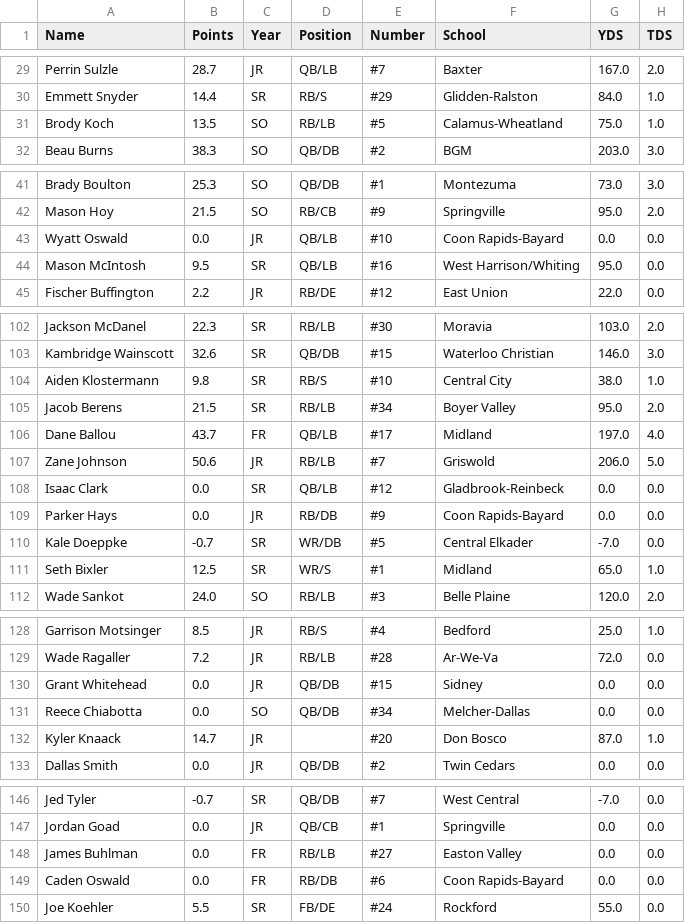
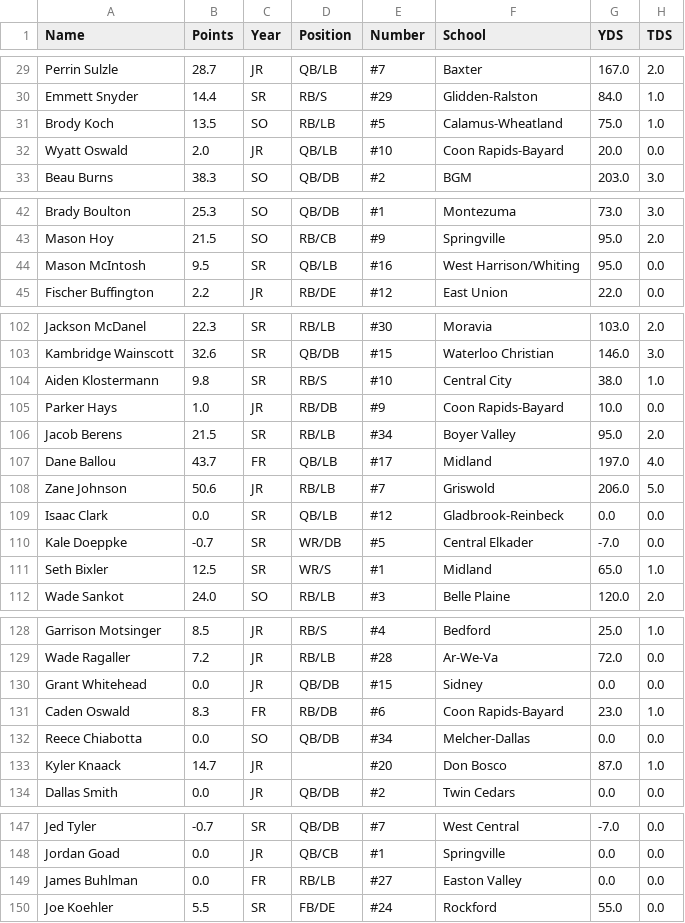
Before and after one commit to Fwiy27/8Man, a CSV file: data/Week6-rushing.csv, drawn as a sheet; only a part is shown, gaps mark what is left out; the diff covers the shown part only.

Commit message:
Updated data

```diff
--- a/data/Week6-rushing.csv
+++ b/data/Week6-rushing.csv
@@ -31,2 +31,3 @@ Emmett Snyder,14.4,SR,RB/S,#29,Glidden-Ralston,84.0,1.0
 Brody Koch,13.5,SO,RB/LB,#5,Calamus-Wheatland,75.0,1.0
+Wyatt Oswald,2.0,JR,QB/LB,#10,Coon Rapids-Bayard,20.0,0.0
 Beau Burns,38.3,SO,QB/DB,#2,BGM,203.0,3.0
@@ -42,3 +43,2 @@ Brady Boulton,25.3,SO,QB/DB,#1,Montezuma,73.0,3.0
 Mason Hoy,21.5,SO,RB/CB,#9,Springville,95.0,2.0
-Wyatt Oswald,0.0,JR,QB/LB,#10,Coon Rapids-Bayard,0.0,0.0
 Mason McIntosh,9.5,SR,QB/LB,#16,West Harrison/Whiting,95.0,0.0
@@ -104,2 +104,3 @@ Kambridge Wainscott,32.6,SR,QB/DB,#15,Waterloo Christian,146.0,3.0
 Aiden Klostermann,9.8,SR,RB/S,#10,Central City,38.0,1.0
+Parker Hays,1.0,JR,RB/DB,#9,Coon Rapids-Bayard,10.0,0.0
 Jacob Berens,21.5,SR,RB/LB,#34,Boyer Valley,95.0,2.0
@@ -108,3 +109,2 @@ Zane Johnson,50.6,JR,RB/LB,#7,Griswold,206.0,5.0
 Isaac Clark,0.0,SR,QB/LB,#12,Gladbrook-Reinbeck,0.0,0.0
-Parker Hays,0.0,JR,RB/DB,#9,Coon Rapids-Bayard,0.0,0.0
 Kale Doeppke,-0.7,SR,WR/DB,#5,Central Elkader,-7.0,0.0
@@ -130,2 +130,3 @@ Wade Ragaller,7.2,JR,RB/LB,#28,Ar-We-Va,72.0,0.0
 Grant Whitehead,0.0,JR,QB/DB,#15,Sidney,0.0,0.0
+Caden Oswald,8.3,FR,RB/DB,#6,Coon Rapids-Bayard,23.0,1.0
 Reece Chiabotta,0.0,SO,QB/DB,#34,Melcher-Dallas,0.0,0.0
@@ -148,3 +149,2 @@ Jordan Goad,0.0,JR,QB/CB,#1,Springville,0.0,0.0
 James Buhlman,0.0,FR,RB/LB,#27,Easton Valley,0.0,0.0
-Caden Oswald,0.0,FR,RB/DB,#6,Coon Rapids-Bayard,0.0,0.0
 Joe Koehler,5.5,SR,FB/DE,#24,Rockford,55.0,0.0
```
Also changed, not shown: 1 added row and 1 removed row elsewhere in this file, data/Week6-passing-all.csv, data/Week6-passing.csv, 9 other files.
